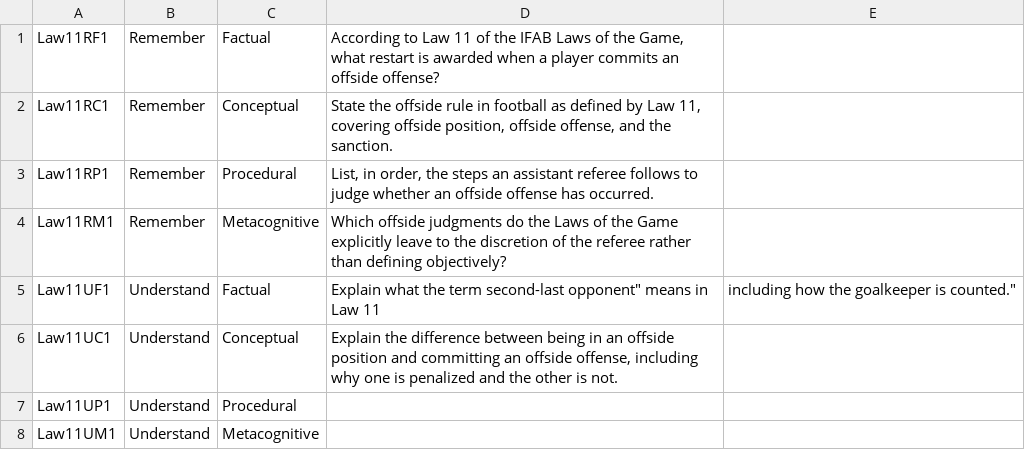
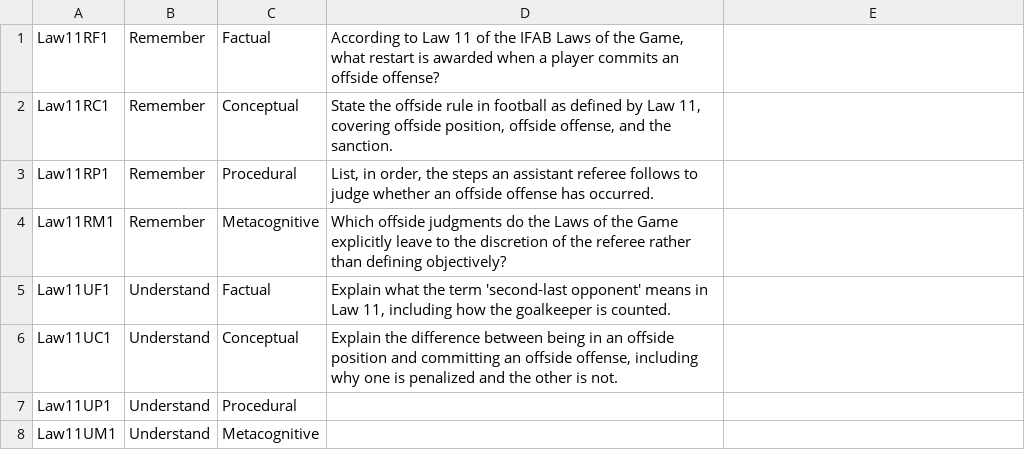
Before and after one commit to ggmiller12345/EvaluatorPatterns, a CSV file: benchmarks/Law11Benchmark.csv, drawn as a sheet; only a part is shown.

Commit message:
Update Law11Benchmark.csv

```diff
--- a/benchmarks/Law11Benchmark.csv
+++ b/benchmarks/Law11Benchmark.csv
@@ -4,3 +4,3 @@ Law11RP1,Remember,Procedural,"List, in order, the steps an assistant referee fol
 Law11RM1,Remember,Metacognitive,"Which offside judgments do the Laws of the Game explicitly leave to the discretion of the referee rather than defining objectively?"
-Law11UF1,Understand,Factual,"Explain what the term "second-last opponent" means in Law 11, including how the goalkeeper is counted."
+Law11UF1,Understand,Factual,"Explain what the term 'second-last opponent' means in Law 11, including how the goalkeeper is counted."
 Law11UC1,Understand,Conceptual,"Explain the difference between being in an offside position and committing an offside offense, including why one is penalized and the other is not."
```
